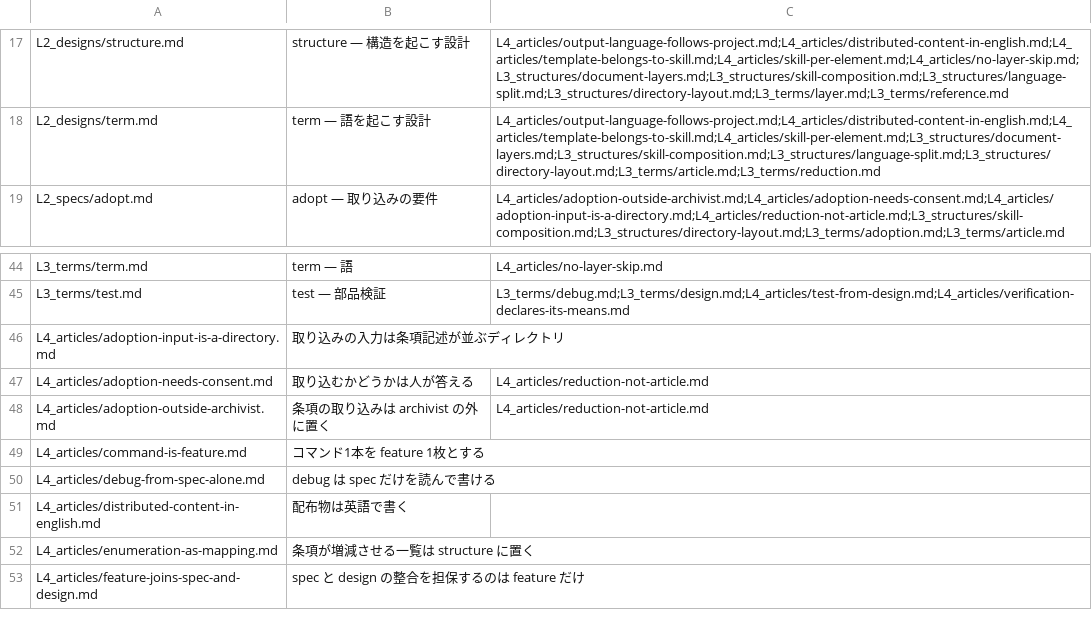
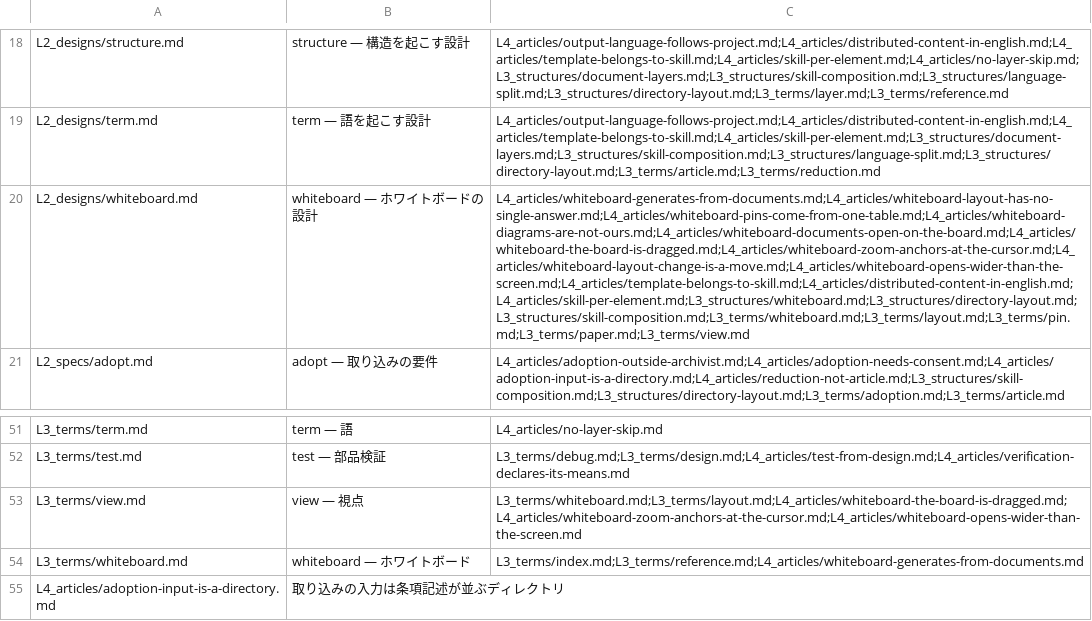
Before and after one commit to gameundwatch/archivist, a CSV file: docs/archivist/index.csv, drawn as a sheet; only a part is shown, gaps mark what is left out; the shorter side is filled out with more unchanged rows; the diff covers the shown part only; the diff names each change by its address in the sheet, - before the commit and + after, or states it on an @@ line.

Commit message:
docs: whiteboardに関するドキュメントの追加

```diff
--- a/docs/archivist/index.csv
+++ b/docs/archivist/index.csv
+row 20: L2_designs/whiteboard.md | whiteboard — ホワイトボードの設計 | L4_articles/whiteboard-generates-from-documents.md;L4_articles/whiteboard-layout-has-no-single-answer.md;L4_articles/whiteboard-pins-come-from-one-table.md;L4_articles/whiteboard-diagrams-are-not-ours.md;L4_articles/whiteboard-documents-open-on-the-board.md;L4_articles/whiteboard-the-board-is-dragged.md;L4_articles/whiteboard-zoom-anchors-at-the-cursor.md;L4_articles/whiteboard-layout-change-is-a-move.md;L4_articles/whiteboard-opens-wider-than-the-screen.md;L4_articles/template-belongs-to-skill.md;L4_articles/distributed-content-in-english.md;L4_articles/skill-per-element.md;L3_structures/whiteboard.md;L3_structures/directory-layout.md;L3_structures/skill-composition.md;L3_terms/whiteboard.md;L3_terms/layout.md;L3_terms/pin.md;L3_terms/paper.md;L3_terms/view.md
+row 53: L3_terms/view.md | view — 視点 | L3_terms/whiteboard.md;L3_terms/layout.md;L4_articles/whiteboard-the-board-is-dragged.md;L4_articles/whiteboard-zoom-anchors-at-the-cursor.md;L4_articles/whiteboard-opens-wider-than-the-screen.md
+row 54: L3_terms/whiteboard.md | whiteboard — ホワイトボード | L3_terms/index.md;L3_terms/reference.md;L4_articles/whiteboard-generates-from-documents.md
```
Also changed, not shown: 15 added rows elsewhere in this file, 18 other files.
